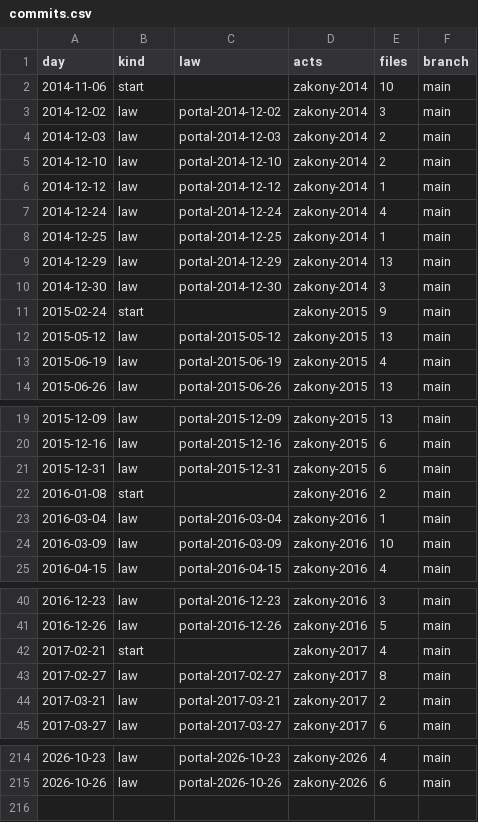
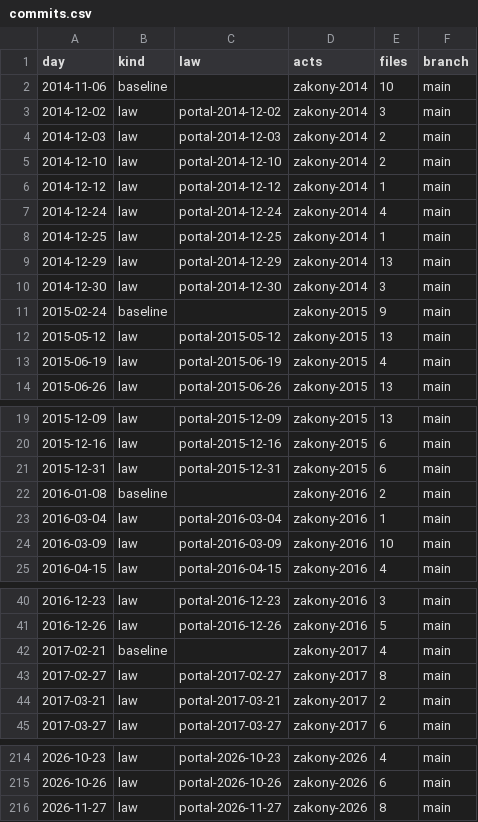
Before and after one commit to lexifina/russia-chuvashia-law, a CSV file: data/commits.csv, drawn as a sheet; only a part is shown, gaps mark what is left out; the diff covers the shown part only.

Commit message:
Documentation, tables, tools and REPRODUCE.md
Appended 1 commits to 823231646421; corpus sha256 61929e5be5f28c82cf452cb18f5c8396e5e867c7493087ee264751c33117e716, data retrieved 2026-11-28.

Kind: documentation
Check: ru-pravo-chuvashia-20261128T052756Z

```diff
--- a/data/commits.csv
+++ b/data/commits.csv
@@ -1,3 +1,3 @@
 day,kind,law,acts,files,branch
-2014-11-06,start,,zakony-2014,10,main
+2014-11-06,baseline,,zakony-2014,10,main
 2014-12-02,law,portal-2014-12-02,zakony-2014,3,main
@@ -10,3 +10,3 @@ day,kind,law,acts,files,branch
 2014-12-30,law,portal-2014-12-30,zakony-2014,3,main
-2015-02-24,start,,zakony-2015,9,main
+2015-02-24,baseline,,zakony-2015,9,main
 2015-05-12,law,portal-2015-05-12,zakony-2015,13,main
@@ -21,3 +21,3 @@ day,kind,law,acts,files,branch
 2015-12-31,law,portal-2015-12-31,zakony-2015,6,main
-2016-01-08,start,,zakony-2016,2,main
+2016-01-08,baseline,,zakony-2016,2,main
 2016-03-04,law,portal-2016-03-04,zakony-2016,1,main
@@ -41,3 +41,3 @@ day,kind,law,acts,files,branch
 2016-12-26,law,portal-2016-12-26,zakony-2016,5,main
-2017-02-21,start,,zakony-2017,4,main
+2017-02-21,baseline,,zakony-2017,4,main
 2017-02-27,law,portal-2017-02-27,zakony-2017,8,main
@@ -215 +215,2 @@ day,kind,law,acts,files,branch
 2026-10-26,law,portal-2026-10-26,zakony-2026,6,main
+2026-11-27,law,portal-2026-11-27,zakony-2026,8,main
```
Also changed, not shown: 9 edited cells elsewhere in this file, data/laws.csv, 26 other files.
